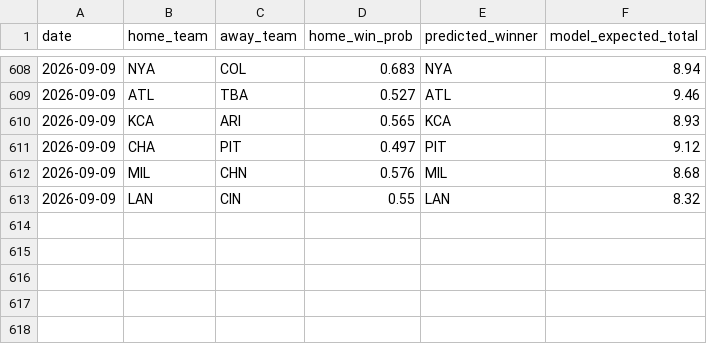
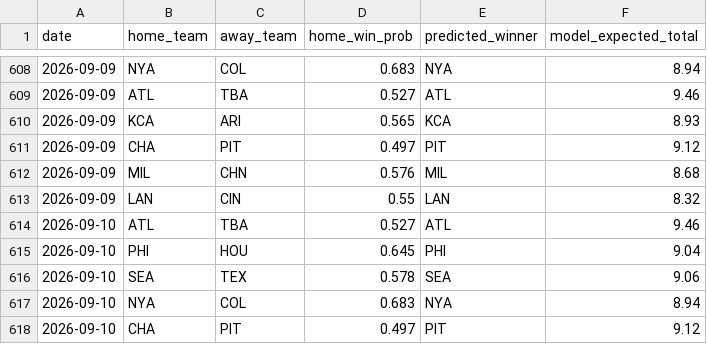
Before and after one commit to andrewhen1999/AutoMLBPredict, a CSV file: MLBPredict/output/predictions_history.csv, drawn as a sheet; only a part is shown, gaps mark what is left out; the diff names each change by its address in the sheet, - before the commit and + after, or states it on an @@ line.

```diff
--- a/MLBPredict/output/predictions_history.csv
+++ b/MLBPredict/output/predictions_history.csv
+row 614: 2026-09-10 | ATL | TBA | 0.527 | ATL | 9.46
+row 615: 2026-09-10 | PHI | HOU | 0.645 | PHI | 9.04
+row 616: 2026-09-10 | SEA | TEX | 0.578 | SEA | 9.06
+row 617: 2026-09-10 | NYA | COL | 0.683 | NYA | 8.94
+row 618: 2026-09-10 | CHA | PIT | 0.497 | PIT | 9.12
```
